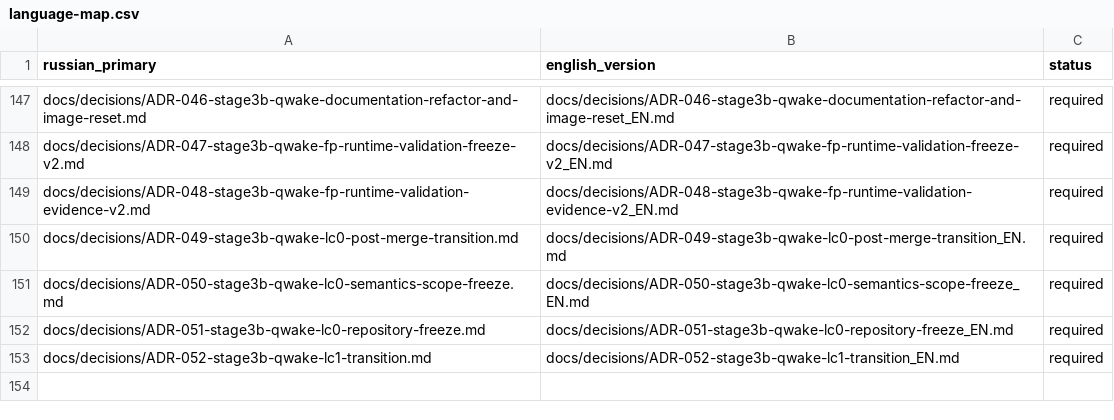
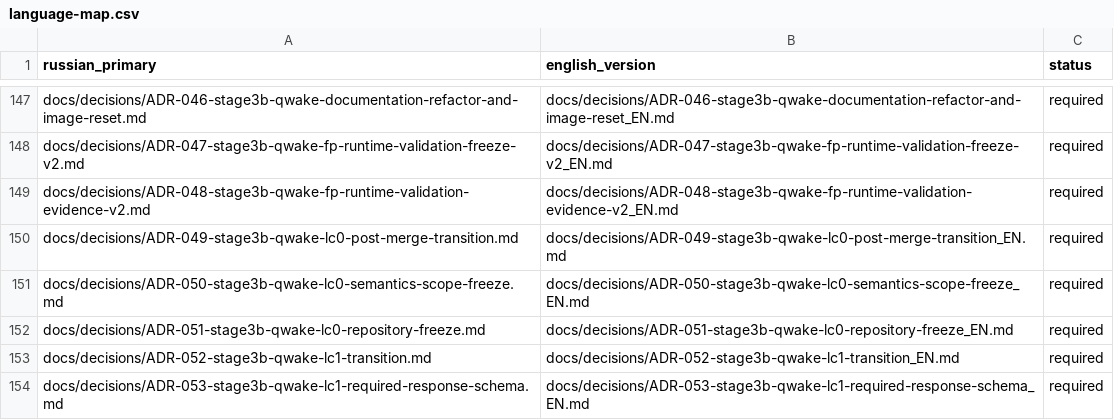
Before and after one commit to attractor-set/torch2pc-layerwise-thesis, a CSV file: docs/language-map.csv, drawn as a sheet; only a part is shown, gaps mark what is left out.

Commit message:
docs(stage3b): freeze QW-LC1 required-response schema

```diff
--- a/docs/language-map.csv
+++ b/docs/language-map.csv
@@ -153 +153,2 @@ docs/decisions/ADR-051-stage3b-qwake-lc0-repository-freeze.md,docs/decisions/ADR
 docs/decisions/ADR-052-stage3b-qwake-lc1-transition.md,docs/decisions/ADR-052-stage3b-qwake-lc1-transition_EN.md,required
+docs/decisions/ADR-053-stage3b-qwake-lc1-required-response-schema.md,docs/decisions/ADR-053-stage3b-qwake-lc1-required-response-schema_EN.md,required
```
Also changed, not shown: 21 other files.
